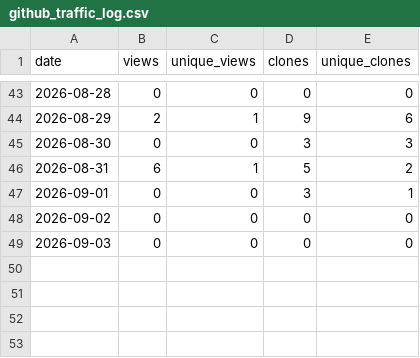
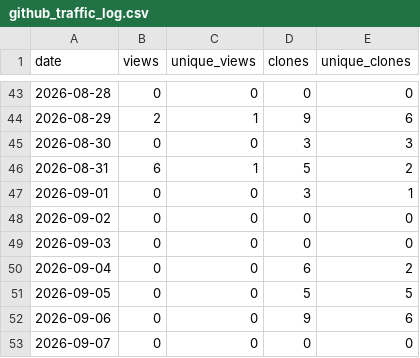
Before and after one commit to thabogabe/sa-fresh-produce-market-analysis, a CSV file: github_traffic_log.csv, drawn as a sheet; only a part is shown, gaps mark what is left out.

Commit message:
Log GitHub traffic through 2026-09-08

```diff
--- a/github_traffic_log.csv
+++ b/github_traffic_log.csv
@@ -49 +49,5 @@ date,views,unique_views,clones,unique_clones
 2026-09-03,0,0,0,0
+2026-09-04,0,0,6,2
+2026-09-05,0,0,5,5
+2026-09-06,0,0,9,6
+2026-09-07,0,0,0,0
```
